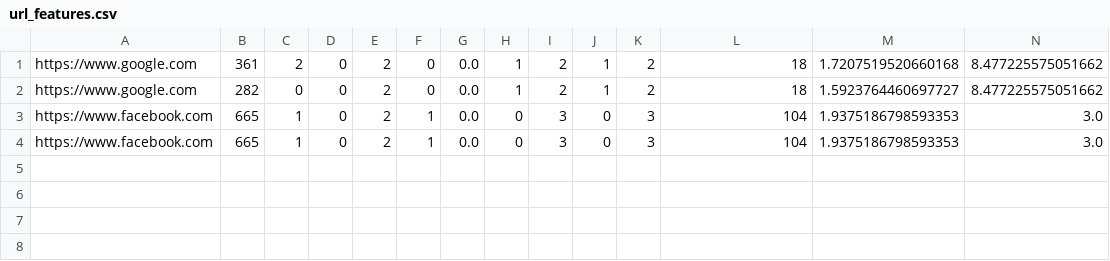
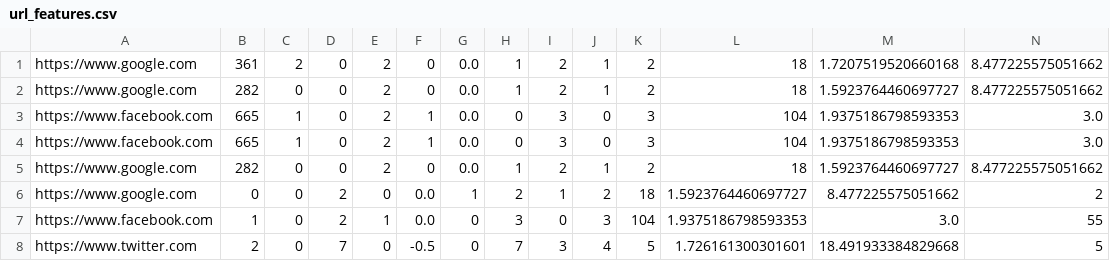
Before and after one commit to prakash-rankawat/IIIT-Capstone, a CSV file: capstone/url_features.csv, drawn as a sheet; only a part is shown; rows hold the shown columns only; the diff names each change by its address in the sheet, - before the commit and + after, or states it on an @@ line.

```diff
--- a/capstone/url_features.csv
+++ b/capstone/url_features.csv
+row 5: https://www.google.com | 282 | 0 | 0 | 2 | 0 | 0.0 | 1 | 2 | 1 | 2 | 18 | 1.5923764460697727 | 8.477225575051662
+row 6: https://www.google.com | 0 | 0 | 2 | 0 | 0.0 | 1 | 2 | 1 | 2 | 18 | 1.5923764460697727 | 8.477225575051662 | 2
+row 7: https://www.facebook.com | 1 | 0 | 2 | 1 | 0.0 | 0 | 3 | 0 | 3 | 104 | 1.9375186798593353 | 3.0 | 55
+row 8: https://www.twitter.com | 2 | 0 | 7 | 0 | -0.5 | 0 | 7 | 3 | 4 | 5 | 1.726161300301601 | 18.491933384829668 | 5
```
Also changed, not shown: 7 other files.
